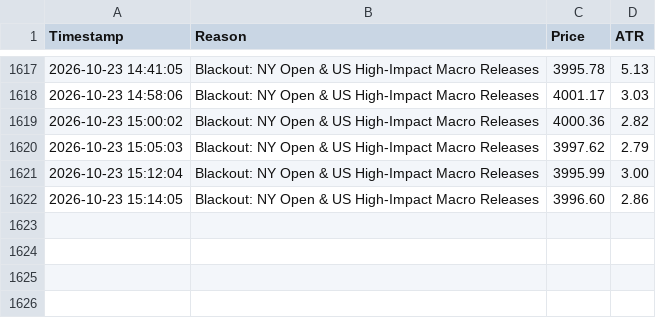
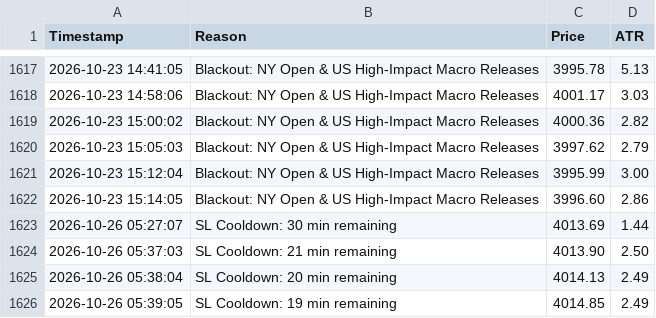
Before and after one commit to shashidaren/gold-trading-bot, a CSV file: skipped_trades.csv, drawn as a sheet; only a part is shown, gaps mark what is left out; the diff names each change by its address in the sheet, - before the commit and + after, or states it on an @@ line.

```diff
--- a/skipped_trades.csv
+++ b/skipped_trades.csv
+row 1623: 2026-10-26 05:27:07 | SL Cooldown: 30 min remaining | 4013.69 | 1.44
+row 1624: 2026-10-26 05:37:03 | SL Cooldown: 21 min remaining | 4013.90 | 2.50
+row 1625: 2026-10-26 05:38:04 | SL Cooldown: 20 min remaining | 4014.13 | 2.49
+row 1626: 2026-10-26 05:39:05 | SL Cooldown: 19 min remaining | 4014.85 | 2.49
```
Also changed, not shown: trades.csv, 3 other files.
